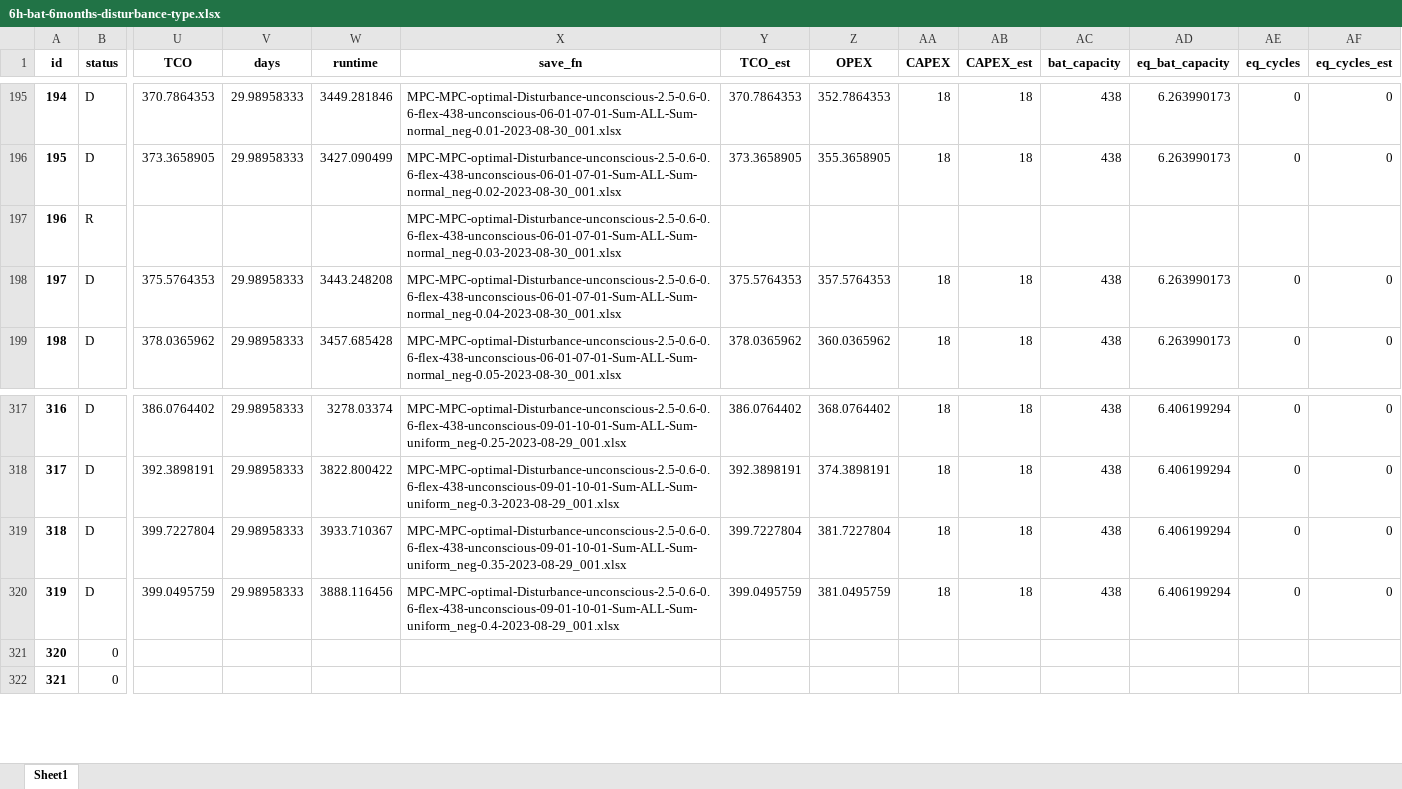
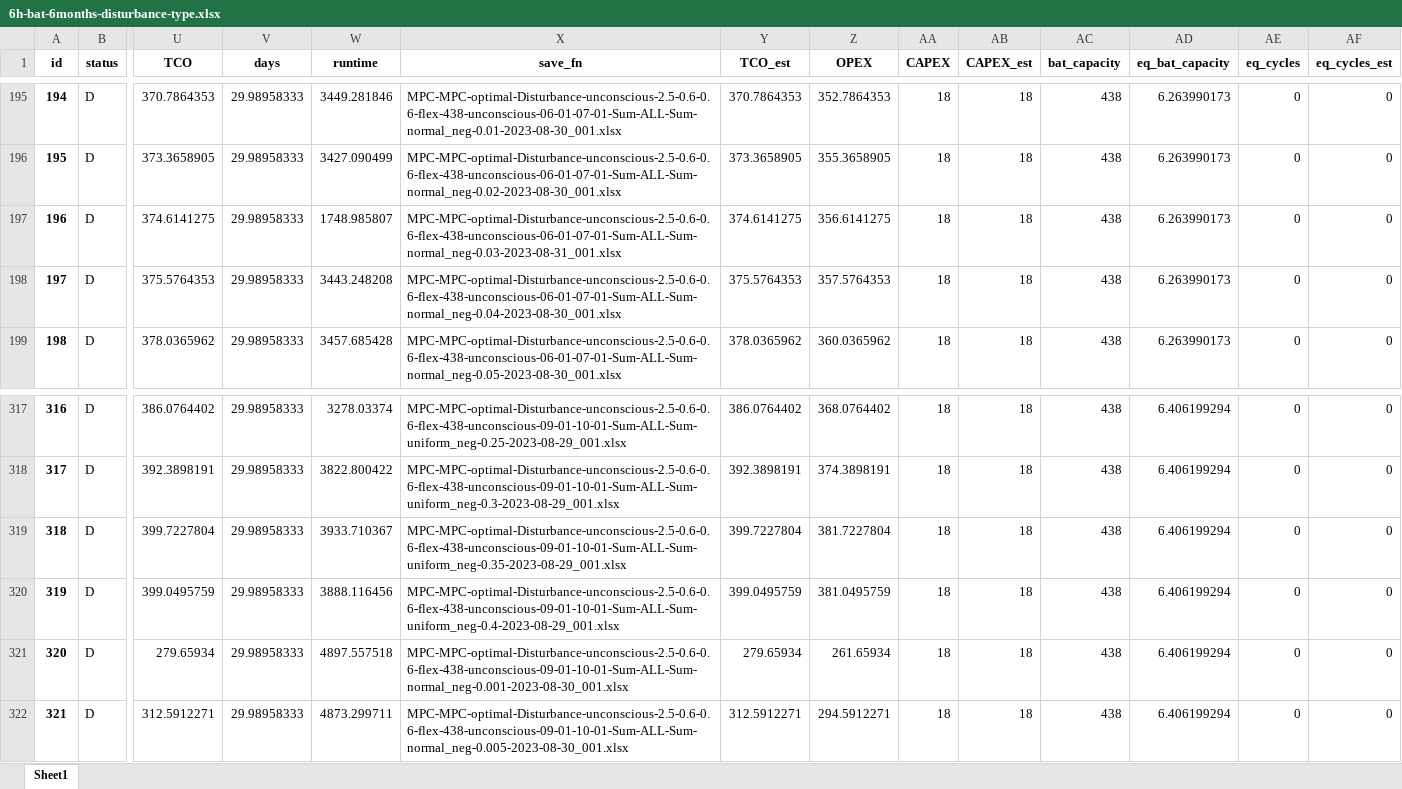
Before and after one commit to AarenLee07/Microgrid-Optimizer, an Excel workbook: output/experiments/thesis_topic2/6h-bat-6months-disturbance-type.xlsx, sheet Sheet1, drawn as a sheet; only a part is shown, gaps mark what is left out; values as stored, in another font and other column widths than the file's, no borders; the diff covers the shown part only; the diff names each change by its address in the sheet, - before the commit and + after, or states it on an @@ line.

```diff
--- a/output/experiments/thesis_topic2/6h-bat-6months-disturbance-type.xlsx (sheet Sheet1)
+++ b/output/experiments/thesis_topic2/6h-bat-6months-disturbance-type.xlsx (sheet Sheet1)
-B197 (status): R
+B197 (status): D
-U197 (TCO): (empty)
+U197 (TCO): 374.6141275
-V197 (days): (empty)
+V197 (days): 29.98958333
-W197 (runtime): (empty)
+W197 (runtime): 1748.985807
-X197 (save_fn): MPC-MPC-optimal-Disturbance-unconscious-2.5-0.6-0.6-flex-438-unconscious-06-01-07-01-Sum-ALL-Sum-normal_neg-0.03-2023-08-30_001.xlsx
+X197 (save_fn): MPC-MPC-optimal-Disturbance-unconscious-2.5-0.6-0.6-flex-438-unconscious-06-01-07-01-Sum-ALL-Sum-normal_neg-0.03-2023-08-31_001.xlsx
-Y197 (TCO_est): (empty)
+Y197 (TCO_est): 374.6141275
-Z197 (OPEX): (empty)
+Z197 (OPEX): 356.6141275
-AA197 (CAPEX): (empty)
+AA197 (CAPEX): 18
-AB197 (CAPEX_est): (empty)
+AB197 (CAPEX_est): 18
-AC197 (bat_capacity): (empty)
+AC197 (bat_capacity): 438
-AD197 (eq_bat_capacity): (empty)
+AD197 (eq_bat_capacity): 6.263990173
-AE197 (eq_cycles): (empty)
+AE197 (eq_cycles): 0
-AF197 (eq_cycles_est): (empty)
+AF197 (eq_cycles_est): 0
-B321:B322 (status): 0
+B321:B322 (status): D
-U321 (TCO): (empty)
+U321 (TCO): 279.65934
-V321:V322 (days): (empty)
+V321:V322 (days): 29.98958333
-W321 (runtime): (empty)
+W321 (runtime): 4897.557518
-X321 (save_fn): (empty)
+X321 (save_fn): MPC-MPC-optimal-Disturbance-unconscious-2.5-0.6-0.6-flex-438-unconscious-09-01-10-01-Sum-ALL-Sum-normal_neg-0.001-2023-08-30_001.xlsx
-Y321 (TCO_est): (empty)
+Y321 (TCO_est): 279.65934
-Z321 (OPEX): (empty)
+Z321 (OPEX): 261.65934
-AA321:AA322 (CAPEX): (empty)
+AA321:AA322 (CAPEX): 18
-AB321:AB322 (CAPEX_est): (empty)
+AB321:AB322 (CAPEX_est): 18
-AC321:AC322 (bat_capacity): (empty)
+AC321:AC322 (bat_capacity): 438
-AD321:AD322 (eq_bat_capacity): (empty)
+AD321:AD322 (eq_bat_capacity): 6.406199294
-AE321:AE322 (eq_cycles): (empty)
+AE321:AE322 (eq_cycles): 0
-AF321:AF322 (eq_cycles_est): (empty)
+AF321:AF322 (eq_cycles_est): 0
-U322 (TCO): (empty)
+U322 (TCO): 312.5912271
-W322 (runtime): (empty)
+W322 (runtime): 4873.299711
-X322 (save_fn): (empty)
+X322 (save_fn): MPC-MPC-optimal-Disturbance-unconscious-2.5-0.6-0.6-flex-438-unconscious-09-01-10-01-Sum-ALL-Sum-normal_neg-0.005-2023-08-30_001.xlsx
-Y322 (TCO_est): (empty)
+Y322 (TCO_est): 312.5912271
-Z322 (OPEX): (empty)
+Z322 (OPEX): 294.5912271
```
Also changed, not shown: 1350 edited cells elsewhere in this sheet, output/experiments/thesis_topic2/6h-bat-6weeks-disturbance-type.xlsx, 23 other files.
